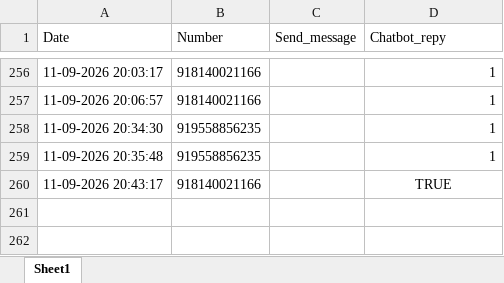
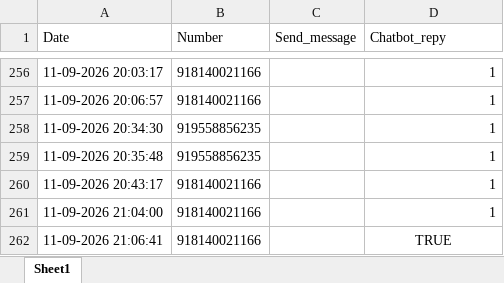
Before and after one commit to it-dineshpatil/gemini-bot, an Excel workbook: log.xlsx, sheet Sheet1, drawn as a sheet; only a part is shown, gaps mark what is left out; values as stored, in another font and other column widths than the file's, no borders; the diff names each change by its address in the sheet, - before the commit and + after, or states it on an @@ line.

```diff
--- a/log.xlsx (sheet Sheet1)
+++ b/log.xlsx (sheet Sheet1)
-D260 (Chatbot_repy): TRUE
+D260 (Chatbot_repy): 1
-D260 alignment: center
+D260 alignment: right
+row 261: 11-09-2026 21:04:00 | 918140021166 |  | 1
+row 262: 11-09-2026 21:06:41 | 918140021166 |  | TRUE
```
Also changed, not shown: 2 other files.
